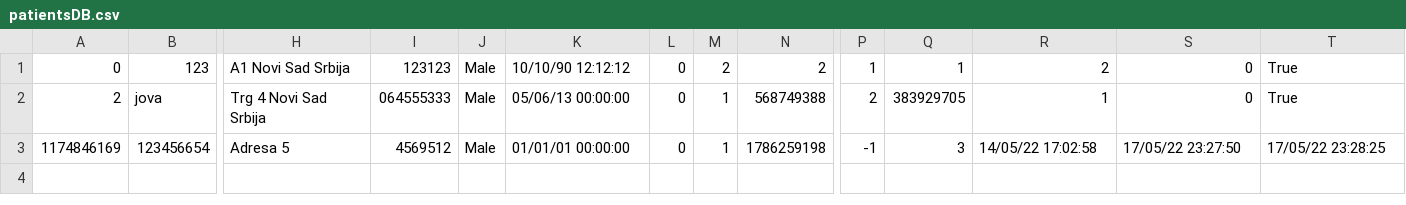
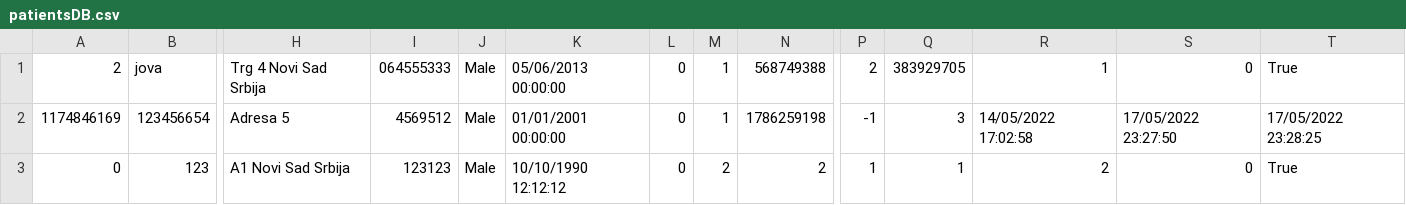
Before and after one commit to PasanovicHalid/SIMS_Tim_23, a CSV file: ZdravoCorp/Data/patientsDB.csv, drawn as a sheet; only a part is shown, gaps mark what is left out; removed rows and columns are numbered as before the commit, all else as after; rows hold the shown columns only; the diff names each change by its address in the sheet, - before the commit and + after, or states it on an @@ line.

```diff
--- a/ZdravoCorp/Data/patientsDB.csv
+++ b/ZdravoCorp/Data/patientsDB.csv
-row 1: 0 | 123 | A1 Novi Sad Srbija | 123123 | Male | 10/10/90 12:12:12 | 0 | 2 | 2 | 1 | 1 | 2 | 0 | True
-K1: 05/06/13 00:00:00
+K1: 05/06/2013 00:00:00
-K2: 01/01/01 00:00:00
+K2: 01/01/2001 00:00:00
-R2: 14/05/22 17:02:58
+R2: 14/05/2022 17:02:58
-S2: 17/05/22 23:27:50
+S2: 17/05/2022 23:27:50
-T2: 17/05/22 23:28:25
+T2: 17/05/2022 23:28:25
+row 3: 0 | 123 | A1 Novi Sad Srbija | 123123 | Male | 10/10/1990 12:12:12 | 0 | 2 | 2 | 1 | 1 | 2 | 0 | True
```
Also changed, not shown: ZdravoCorp/Data/doctorsDB.csv, ZdravoCorp/Data/roomsDB.csv, 1 other file.
